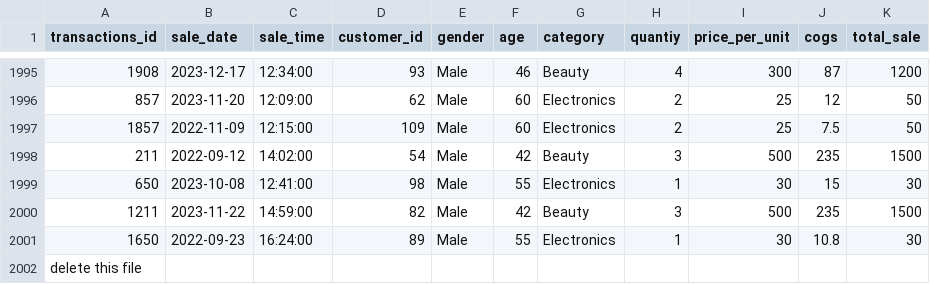
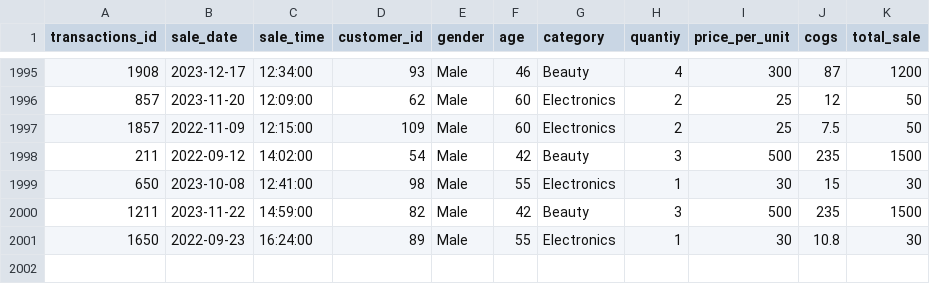
Before and after one commit to Sumit-Chaudhary01/confectionery-shop_sql_project, a CSV file: SQL - Retail Sales Analysis_utf .csv, drawn as a sheet; only a part is shown, gaps mark what is left out; the diff names each change by its address in the sheet, - before the commit and + after, or states it on an @@ line.

Commit message:
Update SQL -SC_confectionery.csv

```diff
--- a/SQL - Retail Sales Analysis_utf .csv
+++ b/SQL - Retail Sales Analysis_utf .csv
-row 2002: delete this file
```
